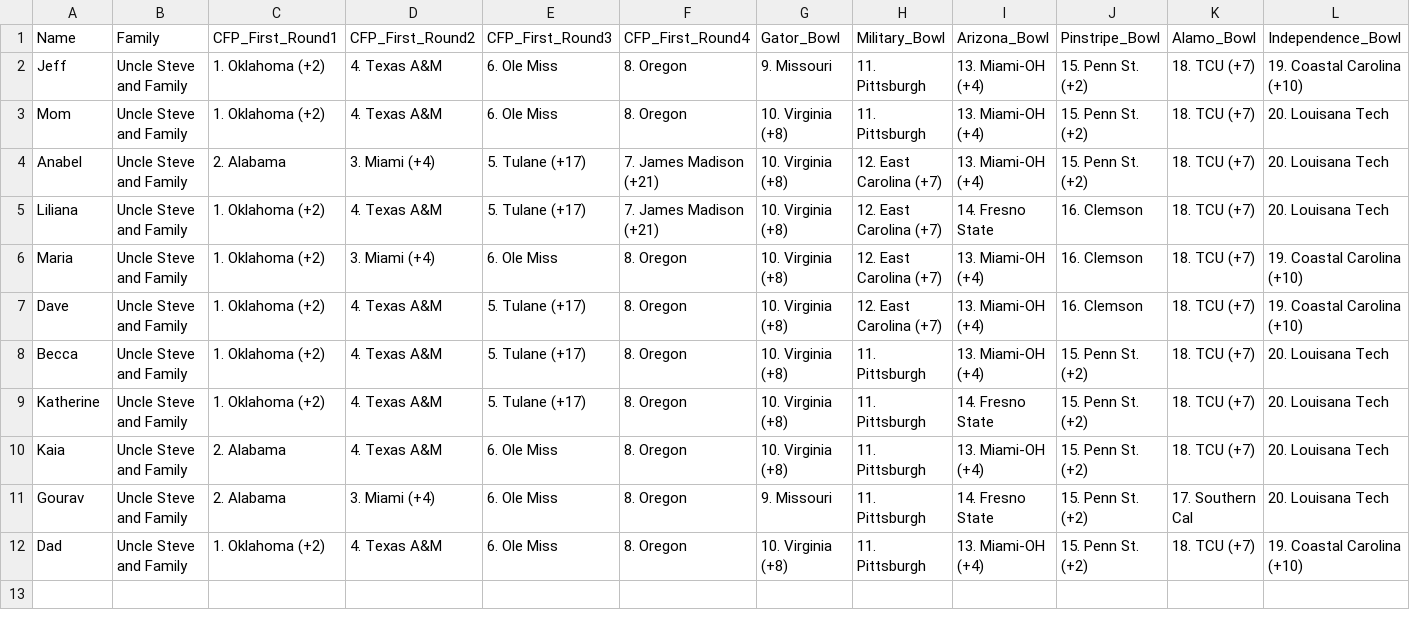
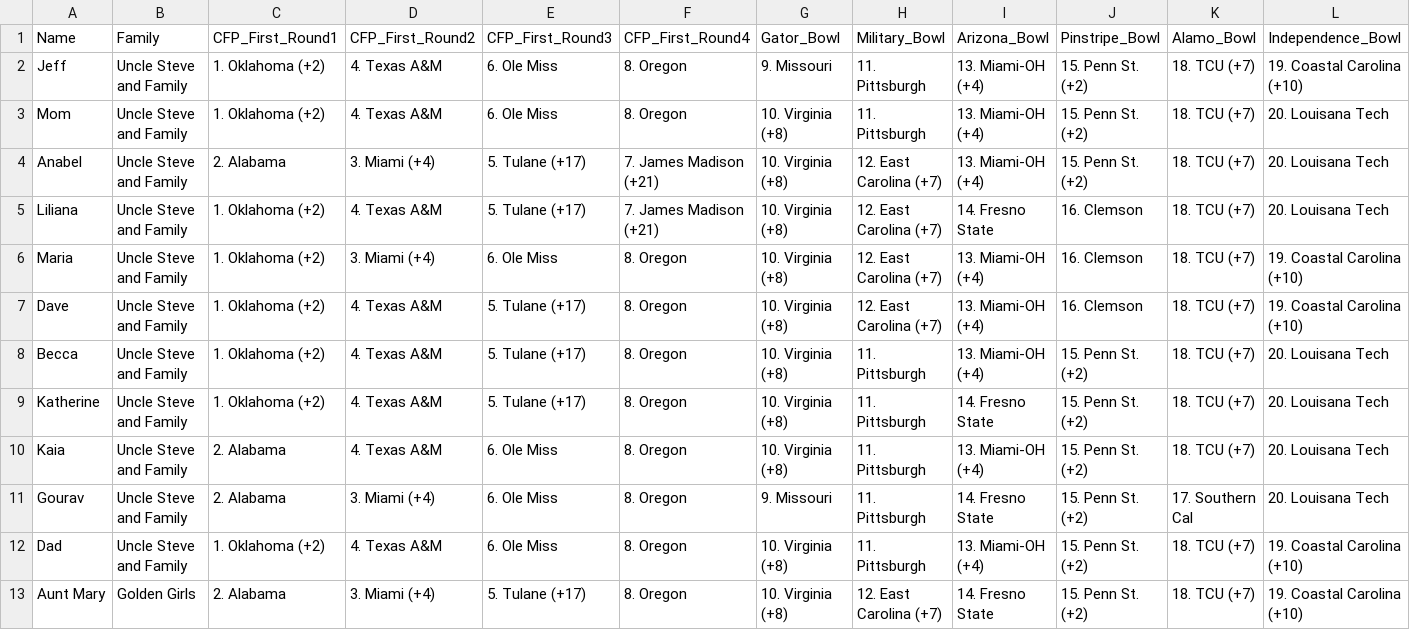
Before and after one commit to jgoett2/CFP_2025, a CSV file: data.csv, drawn as a sheet; only a part is shown; rows hold the shown columns only; the diff names each change by its address in the sheet, - before the commit and + after, or states it on an @@ line.

Commit message:
Added Aunt Mary's selections

```diff
--- a/data.csv
+++ b/data.csv
+row 13: Aunt Mary | Golden Girls | 2. Alabama | 3. Miami (+4) | 5. Tulane (+17) | 8. Oregon | 10. Virginia (+8) | 12. East Carolina (+7) | 14. Fresno State | 15. Penn St. (+2) | 18. TCU (+7) | 19. Coastal Carolina (+10)
```
